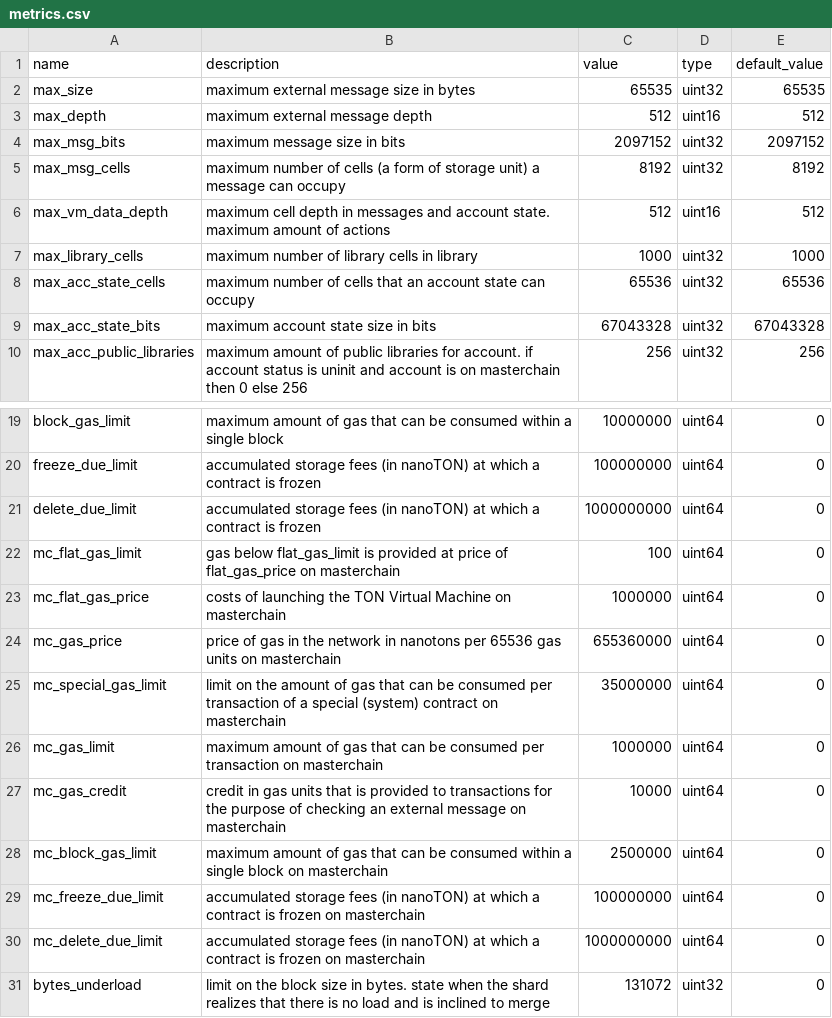
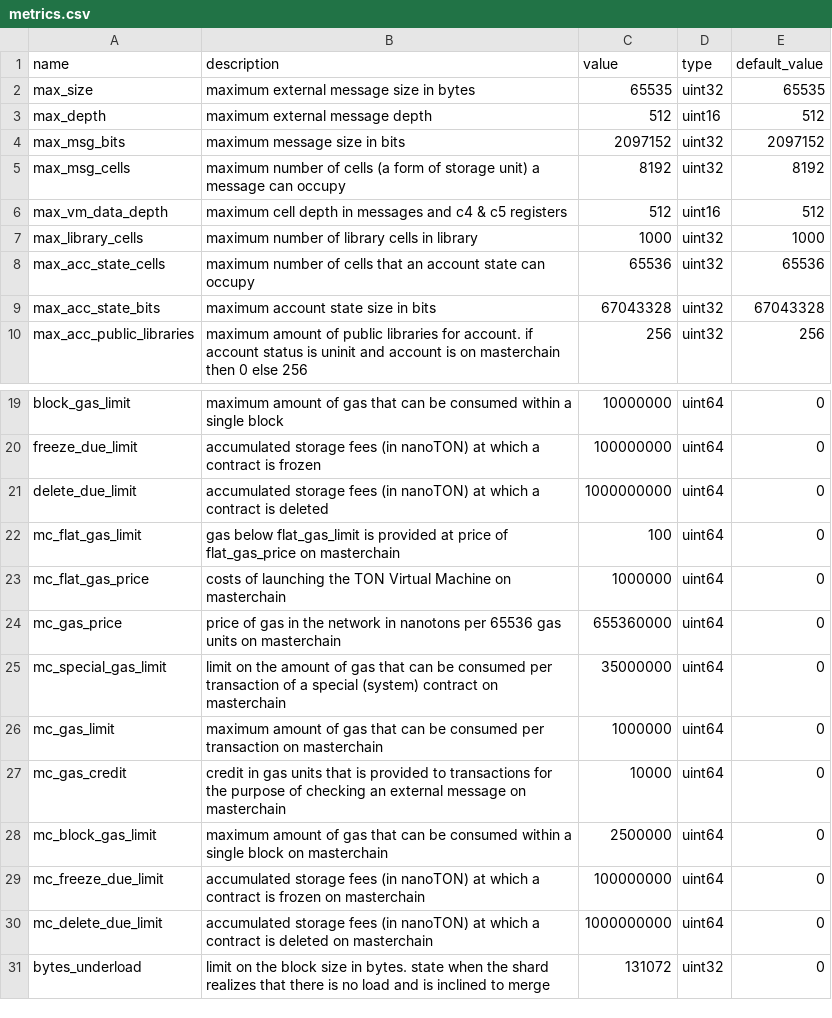
Before and after one commit to ton-community/onboarding-sandbox, a CSV file: metrics/metrics.csv, drawn as a sheet; only a part is shown, gaps mark what is left out.

Commit message:
fixes during verification

```diff
--- a/metrics/metrics.csv
+++ b/metrics/metrics.csv
@@ -5,3 +5,3 @@ max_msg_bits,maximum message size in bits,2097152,uint32,2097152
 max_msg_cells,maximum number of cells (a form of storage unit) a message can occupy,8192,uint32,8192
-max_vm_data_depth,maximum cell depth in messages and account state. maximum amount of actions,512,uint16,512
+max_vm_data_depth,maximum cell depth in messages and c4 & c5 registers,512,uint16,512
 max_library_cells,maximum number of library cells in library,1000,uint32,1000
@@ -20,3 +20,3 @@ block_gas_limit,maximum amount of gas that can be consumed within a single block
 freeze_due_limit,accumulated storage fees (in nanoTON) at which a contract is frozen,100000000,uint64,0
-delete_due_limit,accumulated storage fees (in nanoTON) at which a contract is frozen,1000000000,uint64,0
+delete_due_limit,accumulated storage fees (in nanoTON) at which a contract is deleted,1000000000,uint64,0
 mc_flat_gas_limit,gas below flat_gas_limit is provided at price of flat_gas_price on masterchain,100,uint64,0
@@ -29,3 +29,3 @@ mc_block_gas_limit,maximum amount of gas that can be consumed within a single bl
 mc_freeze_due_limit,accumulated storage fees (in nanoTON) at which a contract is frozen on masterchain,100000000,uint64,0
-mc_delete_due_limit,accumulated storage fees (in nanoTON) at which a contract is frozen on masterchain,1000000000,uint64,0
+mc_delete_due_limit,accumulated storage fees (in nanoTON) at which a contract is deleted on masterchain,1000000000,uint64,0
 bytes_underload,limit on the block size in bytes. state when the shard realizes that there is no load and is inclined to merge,131072,uint32,0
```
